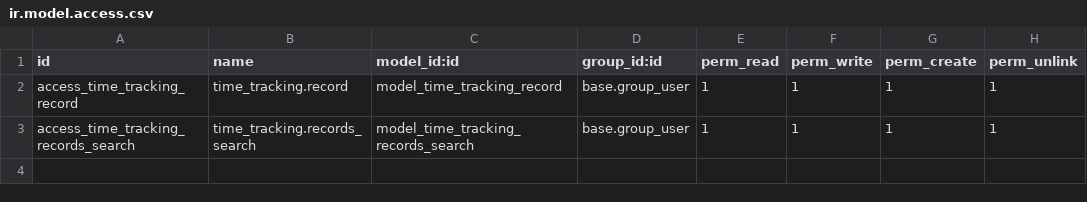
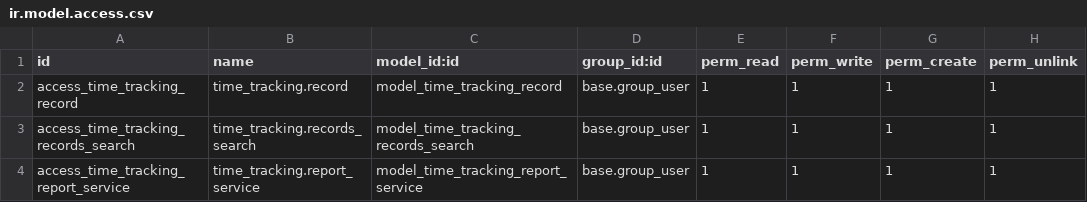
Before and after one commit to Seradjor/PFC, a CSV file: time_tracking/security/ir.model.access.csv, drawn as a sheet; the diff names each change by its address in the sheet, - before the commit and + after, or states it on an @@ line.

```diff
--- a/time_tracking/security/ir.model.access.csv
+++ b/time_tracking/security/ir.model.access.csv
+row 4: access_time_tracking_report_service | time_tracking.report_service | model_time_tracking_report_service | base.group_user | 1 | 1 | 1 | 1
```
Also changed, not shown: 9 other files.
